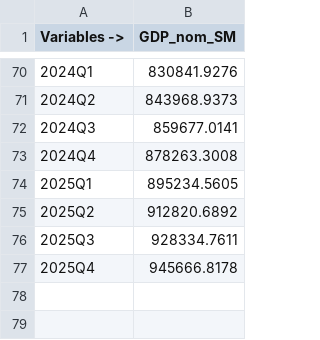
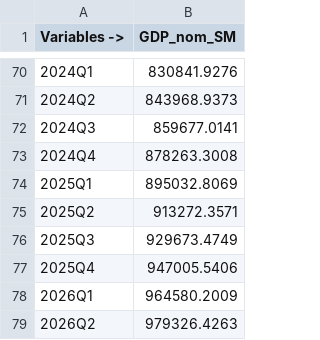
Before and after one commit to DIE-BG/FiscalPolicyAnalysis, a CSV file: Models/MINFIN_exercise/data/GDP_nom_SM.csv, drawn as a sheet; only a part is shown, gaps mark what is left out.

Commit message:
update: nominal GDP data

```diff
--- a/Models/MINFIN_exercise/data/GDP_nom_SM.csv
+++ b/Models/MINFIN_exercise/data/GDP_nom_SM.csv
@@ -73,5 +73,7 @@ Variables ->,GDP_nom_SM
 2024Q4,878263.3008
-2025Q1,895234.5605
-2025Q2,912820.6892
-2025Q3,928334.7611
-2025Q4,945666.8178
+2025Q1,895032.8069,
+2025Q2,913272.3571,
+2025Q3,929673.4749,
+2025Q4,947005.5406,
+2026Q1,964580.2009,
+2026Q2,979326.4263,
```
